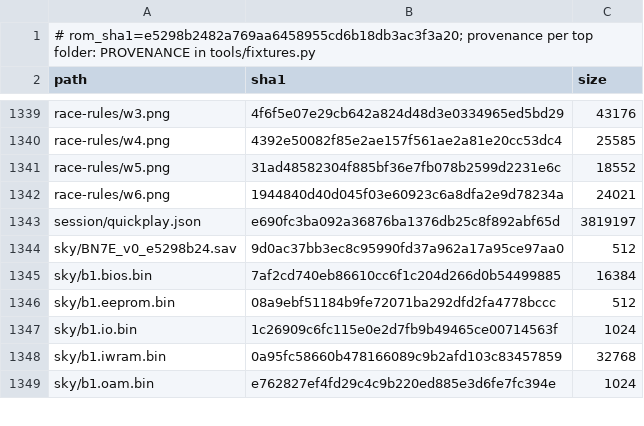
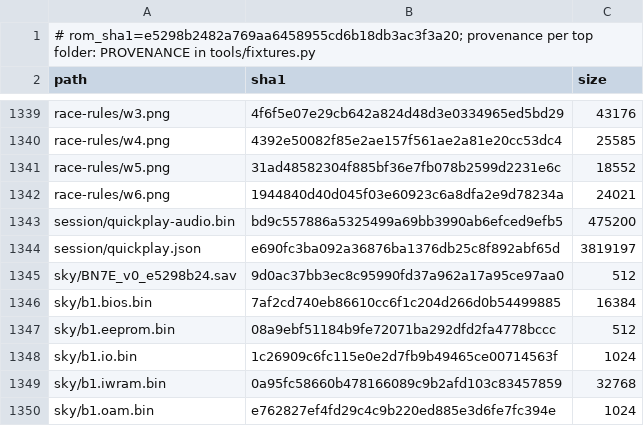
Before and after one commit to mtailordev/nfs-gba, a CSV file: docs/engine/fixtures.csv, drawn as a sheet; only a part is shown, gaps mark what is left out.

Commit message:
Session without a template: own heap, sound engine and display; menu sound and music on the engine (checked against the game's DMA buffers)

```diff
--- a/docs/engine/fixtures.csv
+++ b/docs/engine/fixtures.csv
@@ -1342,2 +1342,3 @@ race-rules/w5.png,31ad48582304f885bf36e7fb078b2599d2231e6c,18552
 race-rules/w6.png,1944840d40d045f03e60923c6a8dfa2e9d78234a,24021
+session/quickplay-audio.bin,bd9c557886a5325499a69bb3990ab6efced9efb5,475200
 session/quickplay.json,e690fc3ba092a36876ba1376db25c8f892abf65d,3819197
```
Also changed, not shown: 8 other files.
